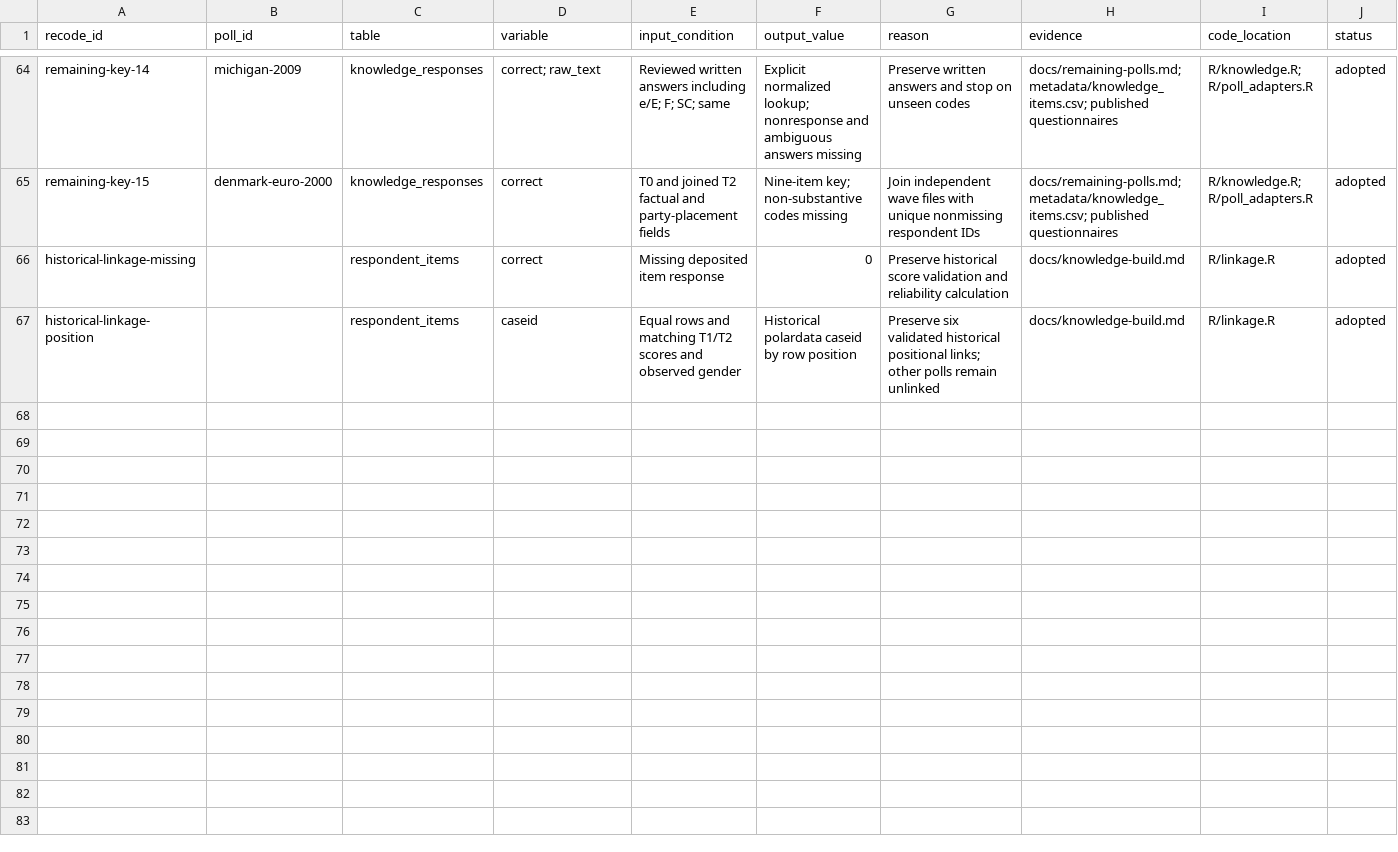
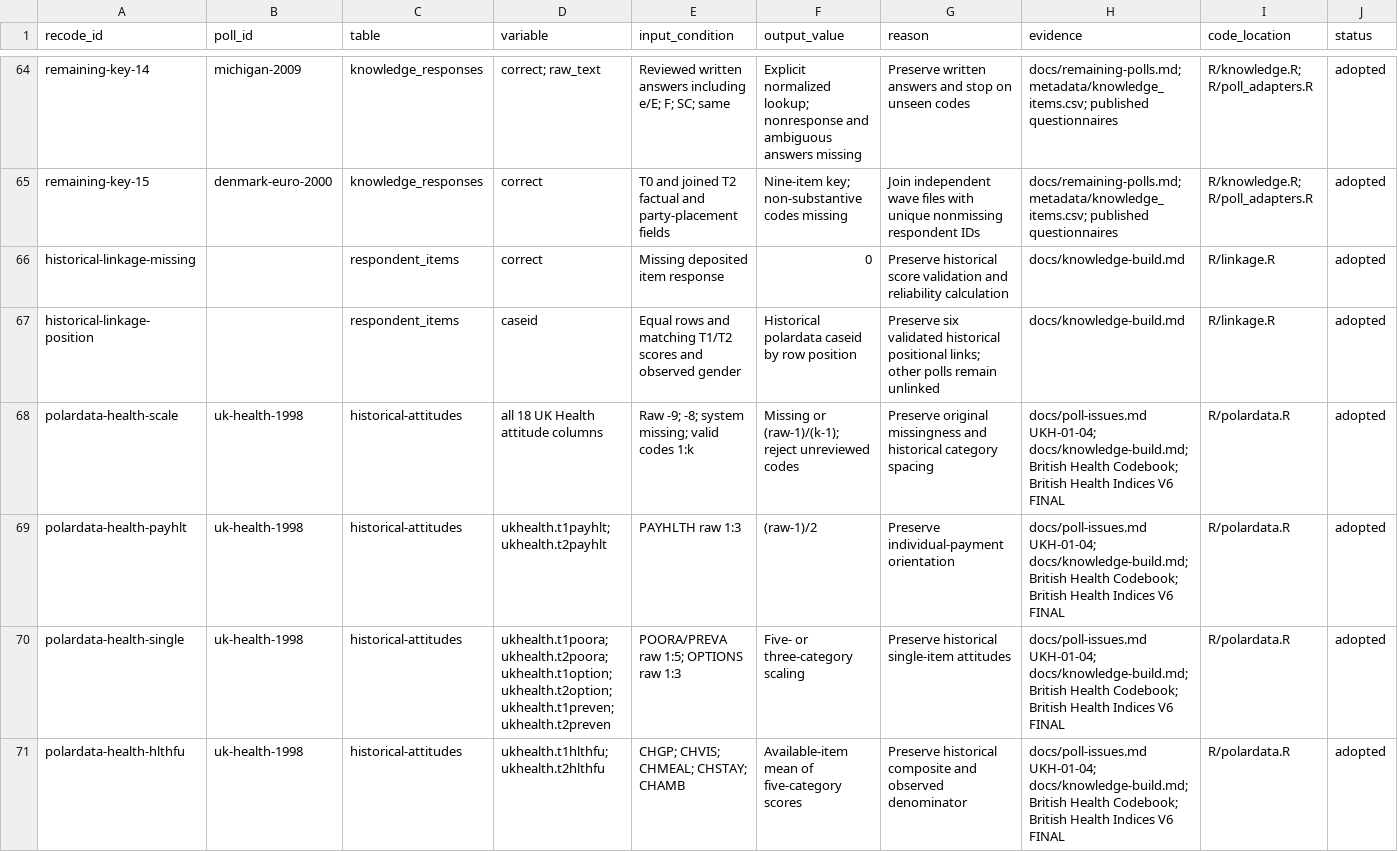
Before and after one commit to soodoku/dp-data, a CSV file: metadata/recode_ledger.csv, drawn as a sheet; only a part is shown, gaps mark what is left out; the diff covers the shown part only; the diff names each change by its address in the sheet, - before the commit and + after, or states it on an @@ line.

Commit message:
Reconstruct UK Health historical attitudes from survey responses
First partial poll-to-polardata build: 230 respondents and 18 attitude columns. Preserve historical formulas, missingness, separate-wave rescaling, and the non-monotonic discretion map pending instrument review. Gate export on unique respondent IDs and agreement with all 4,140 historical cells within 1e-10; maximum observed error 3.33e-16. Full make check passes and the 14 prior output files remain byte-identical. Record all new concerns in the existing issue register before considering corrections.

```diff
--- a/metadata/recode_ledger.csv
+++ b/metadata/recode_ledger.csv
+row 68: polardata-health-scale | uk-health-1998 | historical-attitudes | all 18 UK Health attitude columns | Raw -9; -8; system missing; valid codes 1:k | Missing or (raw-1)/(k-1); reject unreviewed codes | Preserve original missingness and historical category spacing | docs/poll-issues.md UKH-01-04; docs/knowledge-build.md; British Health Codebook; British Health Indices V6 FINAL | R/polardata.R | adopted
+row 69: polardata-health-payhlt | uk-health-1998 | historical-attitudes | ukhealth.t1payhlt; ukhealth.t2payhlt | PAYHLTH raw 1:3 | (raw-1)/2 | Preserve individual-payment orientation | docs/poll-issues.md UKH-01-04; docs/knowledge-build.md; British Health Codebook; British Health Indices V6 FINAL | R/polardata.R | adopted
+row 70: polardata-health-single | uk-health-1998 | historical-attitudes | ukhealth.t1poora; ukhealth.t2poora; ukhealth.t1option; ukhealth.t2option; ukhealth.t1preven; ukhealth.t2preven | POORA/PREVA raw 1:5; OPTIONS raw 1:3 | Five- or three-category scaling | Preserve historical single-item attitudes | docs/poll-issues.md UKH-01-04; docs/knowledge-build.md; British Health Codebook; British Health Indices V6 FINAL | R/polardata.R | adopted
+row 71: polardata-health-hlthfu | uk-health-1998 | historical-attitudes | ukhealth.t1hlthfu; ukhealth.t2hlthfu | CHGP; CHVIS; CHMEAL; CHSTAY; CHAMB | Available-item mean of five-category scores | Preserve historical composite and observed denominator | docs/poll-issues.md UKH-01-04; docs/knowledge-build.md; British Health Codebook; British Health Indices V6 FINAL | R/polardata.R | adopted
```
Also changed, not shown: 4 added rows elsewhere in this file, 9 other files.
